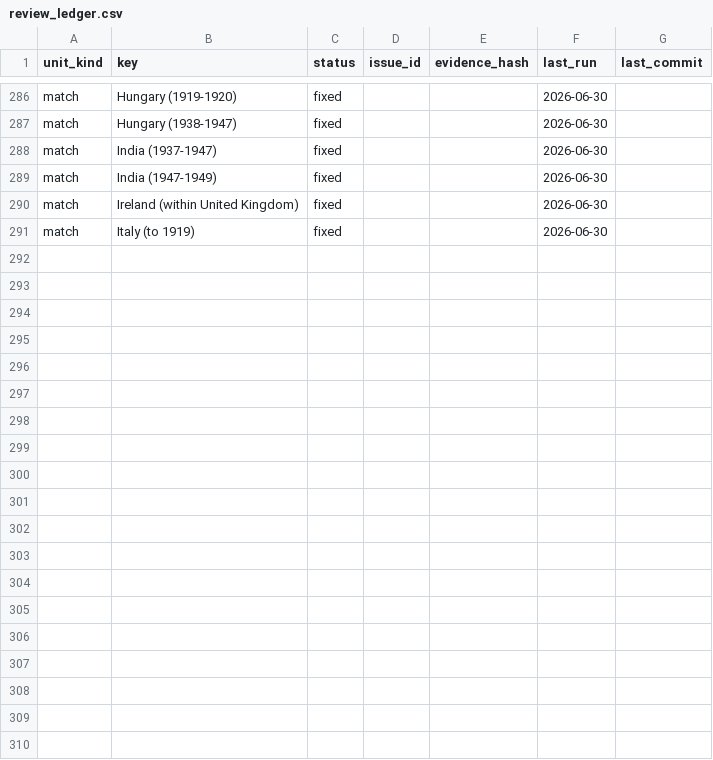
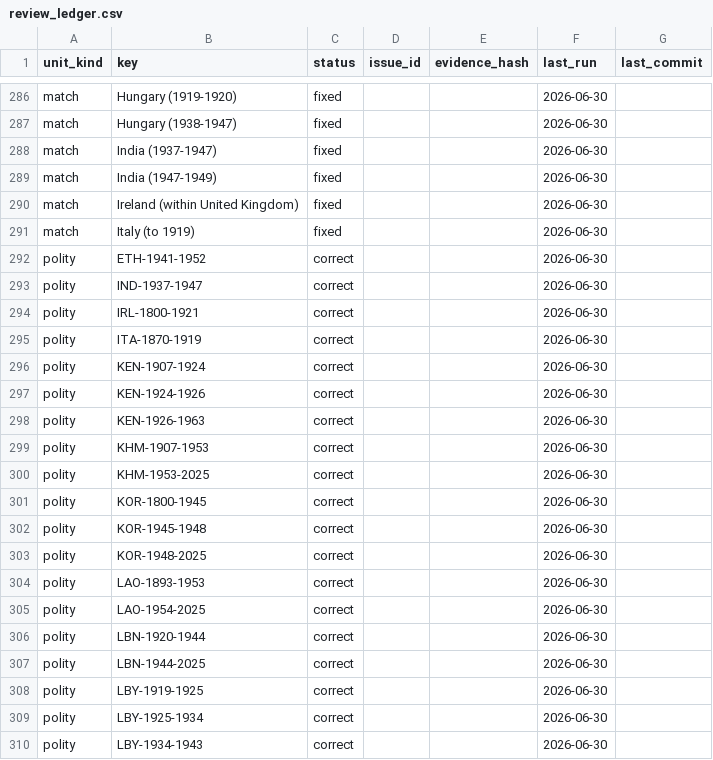
Before and after one commit to eduaguilera/whep-polities, a CSV file: pipelines/polity-autoimprove/state/review_ledger.csv, drawn as a sheet; only a part is shown, gaps mark what is left out; the diff covers the shown part only; the diff names each change by its address in the sheet, - before the commit and + after, or states it on an @@ line.

Commit message:
autoimprove: update review ledger

```diff
--- a/pipelines/polity-autoimprove/state/review_ledger.csv
+++ b/pipelines/polity-autoimprove/state/review_ledger.csv
+row 292: polity | ETH-1941-1952 | correct |  |  | 2026-06-30
+row 293: polity | IND-1937-1947 | correct |  |  | 2026-06-30
+row 294: polity | IRL-1800-1921 | correct |  |  | 2026-06-30
+row 295: polity | ITA-1870-1919 | correct |  |  | 2026-06-30
+row 296: polity | KEN-1907-1924 | correct |  |  | 2026-06-30
+row 297: polity | KEN-1924-1926 | correct |  |  | 2026-06-30
+row 298: polity | KEN-1926-1963 | correct |  |  | 2026-06-30
+row 299: polity | KHM-1907-1953 | correct |  |  | 2026-06-30
+row 300: polity | KHM-1953-2025 | correct |  |  | 2026-06-30
+row 301: polity | KOR-1800-1945 | correct |  |  | 2026-06-30
+row 302: polity | KOR-1945-1948 | correct |  |  | 2026-06-30
+row 303: polity | KOR-1948-2025 | correct |  |  | 2026-06-30
+row 304: polity | LAO-1893-1953 | correct |  |  | 2026-06-30
+row 305: polity | LAO-1954-2025 | correct |  |  | 2026-06-30
+row 306: polity | LBN-1920-1944 | correct |  |  | 2026-06-30
+row 307: polity | LBN-1944-2025 | correct |  |  | 2026-06-30
+row 308: polity | LBY-1919-1925 | correct |  |  | 2026-06-30
+row 309: polity | LBY-1925-1934 | correct |  |  | 2026-06-30
+row 310: polity | LBY-1934-1943 | correct |  |  | 2026-06-30
```
Also changed, not shown: 27 added rows and 2 edited cells elsewhere in this file.
